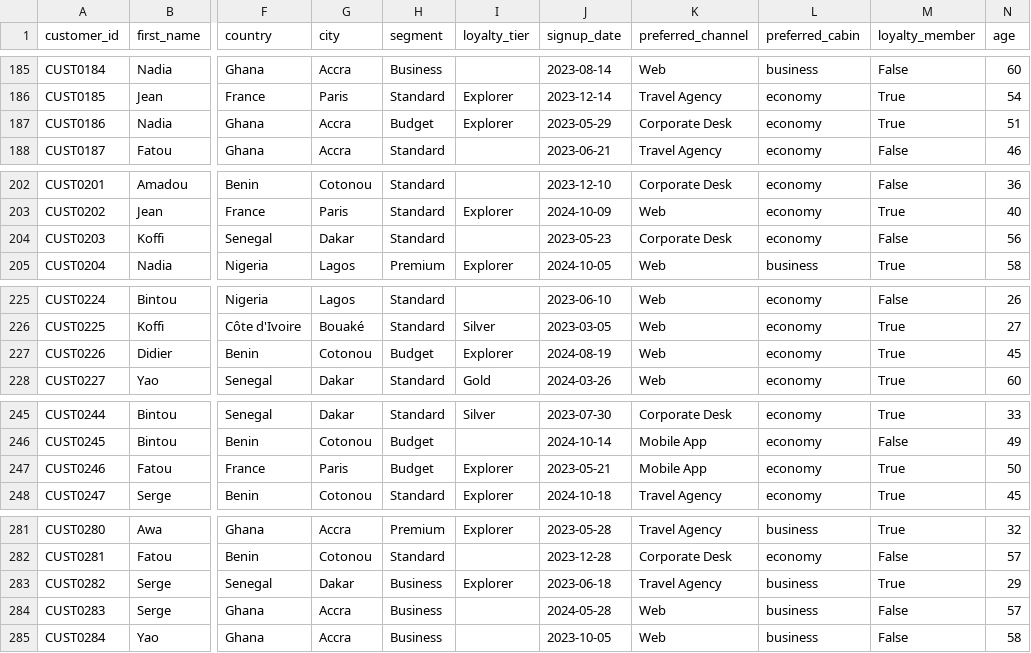
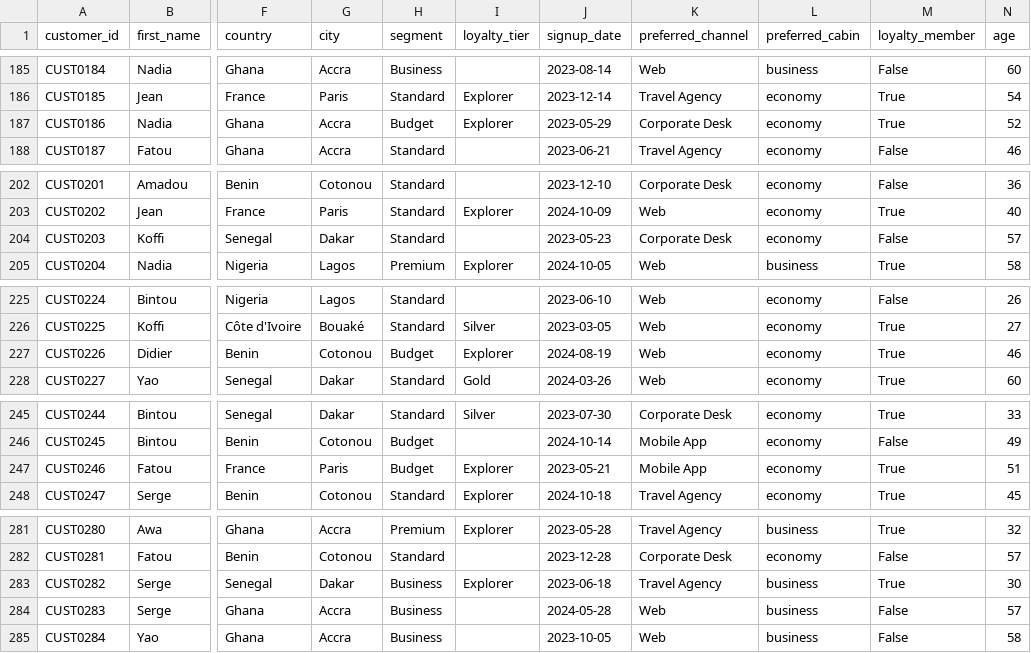
Before and after one commit to Tresorito/Challenge-Analytics-Engineer-ARTEFACT, a CSV file: data/raw/customers.csv, drawn as a sheet; only a part is shown, gaps mark what is left out; the diff covers the shown part only; the diff names each change by its address in the sheet, - before the commit and + after, or states it on an @@ line.

```diff
--- a/data/raw/customers.csv
+++ b/data/raw/customers.csv
-N187 (age): 51
+N187 (age): 52
-N204 (age): 56
+N204 (age): 57
-N227 (age): 45
+N227 (age): 46
-N247 (age): 50
+N247 (age): 51
-N283 (age): 29
+N283 (age): 30
```
Also changed, not shown: 5 edited cells elsewhere in this file, data/raw/support_tickets.csv, 7 other files.
